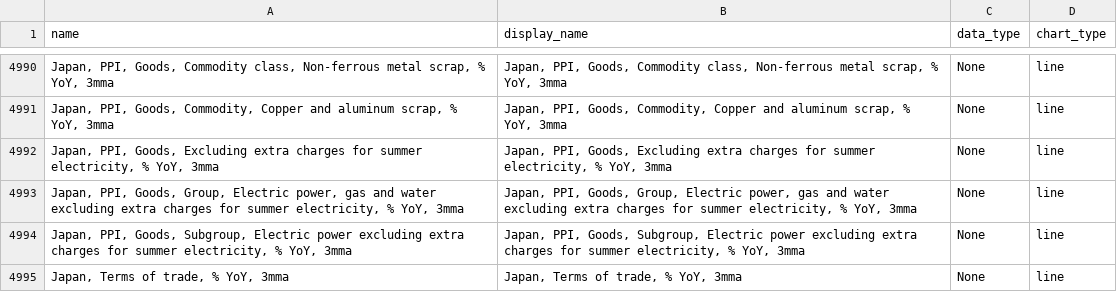
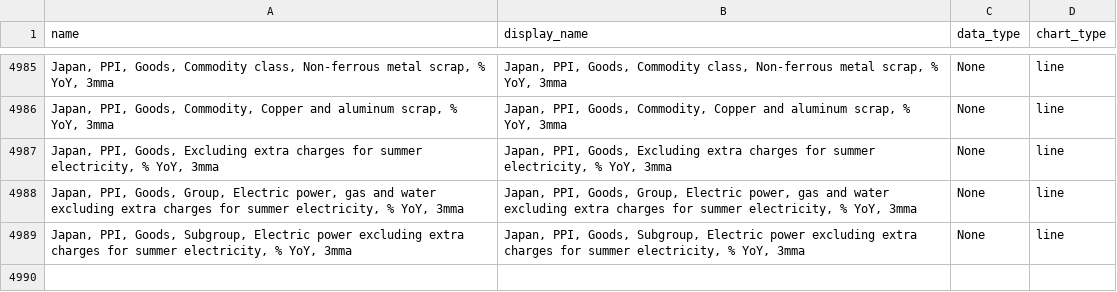
Before and after one commit to Paul-Edward-C/econ-db, a CSV file: app/db/jp/ppi/m/jp_ppi_m_setting.csv, drawn as a sheet; only a part is shown, gaps mark what is left out; the diff covers the shown part only.

```diff
--- a/app/db/jp/ppi/m/jp_ppi_m_setting.csv
+++ b/app/db/jp/ppi/m/jp_ppi_m_setting.csv
@@ -4994,2 +4989 @@ name,display_name,data_type,chart_type
 "Japan, PPI, Goods, Subgroup, Electric power excluding extra charges for summer electricity, % YoY, 3mma","Japan, PPI, Goods, Subgroup, Electric power excluding extra charges for summer electricity, % YoY, 3mma",None,line
-"Japan, Terms of trade, % YoY, 3mma","Japan, Terms of trade, % YoY, 3mma",None,line
```
Also changed, not shown: 5 removed rows elsewhere in this file, 1 other file.
